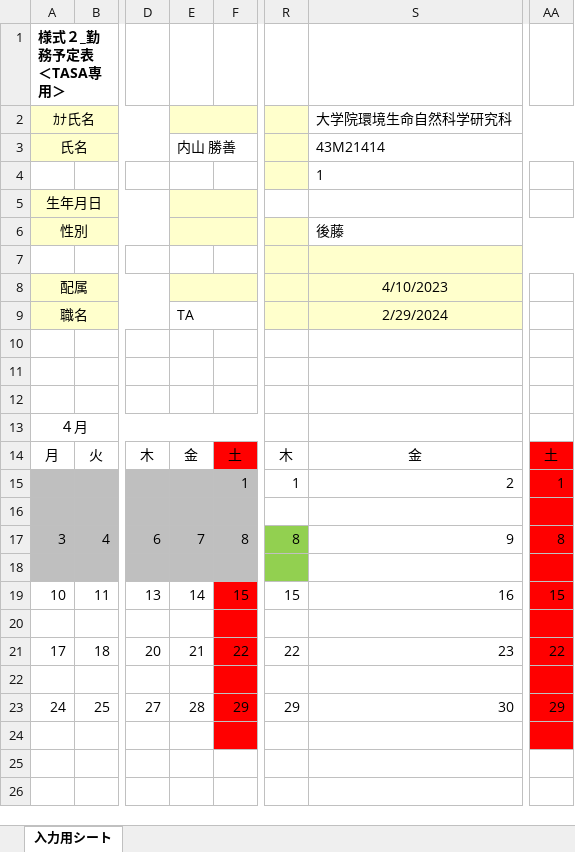
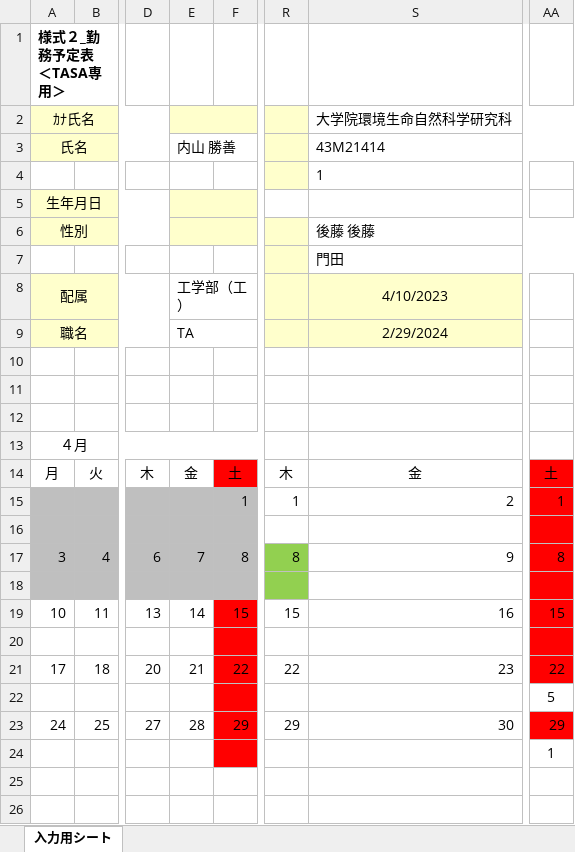
Before and after one commit to ueno12345/Takin, an Excel workbook: public/excel/writed_form2.xlsx, sheet 入力用シート, drawn as a sheet; only a part is shown, gaps mark what is left out; values as stored, in another font and other column widths than the file's, no borders; charts and pictures and conditional formats not drawn; the diff names each change by its address in the sheet, - before the commit and + after, or states it on an @@ line.

```diff
--- a/public/excel/writed_form2.xlsx (sheet 入力用シート)
+++ b/public/excel/writed_form2.xlsx (sheet 入力用シート)
-S6: 後藤
+S6: 後藤 後藤
-S7: (empty)
+S7: 門田
-S7 fill: #FFFFCC
+S7 fill: none
-E8: (empty)
+E8: 工学部（工）
-E8 fill: #FFFFCC
+E8 fill: none
-AA22: (empty)
+AA22: 5
-AA22 fill: #FF0000
+AA22 fill: none
-AA24: (empty)
+AA24: 1
-AA24 fill: #FF0000
+AA24 fill: none
```
Also changed, not shown: public/excel/form1.xlsx, public/excel/writed_form1-1.xlsx, 2 other files.
